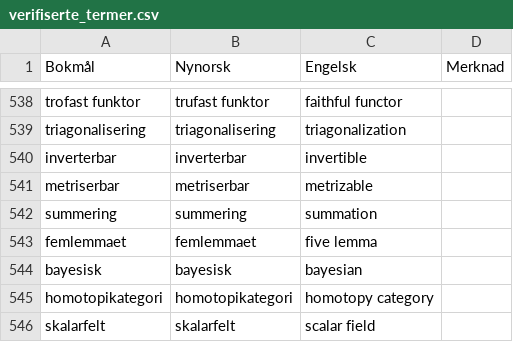
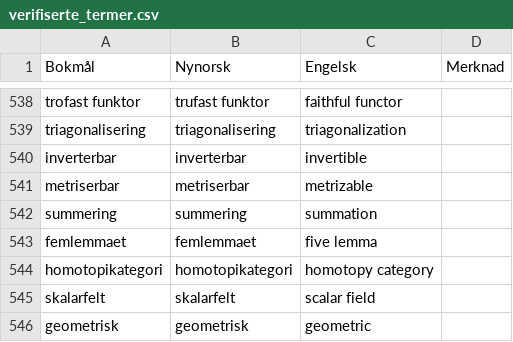
Before and after one commit to jfremstad/matematisk_ordliste, a CSV file: verifiserte_termer.csv, drawn as a sheet; only a part is shown, gaps mark what is left out; the shorter side is filled out with more unchanged rows; the diff names each change by its address in the sheet, - before the commit and + after, or states it on an @@ line.

Commit message:
Fjern bayesisk

```diff
--- a/verifiserte_termer.csv
+++ b/verifiserte_termer.csv
-row 544: bayesisk | bayesisk | bayesian
```
